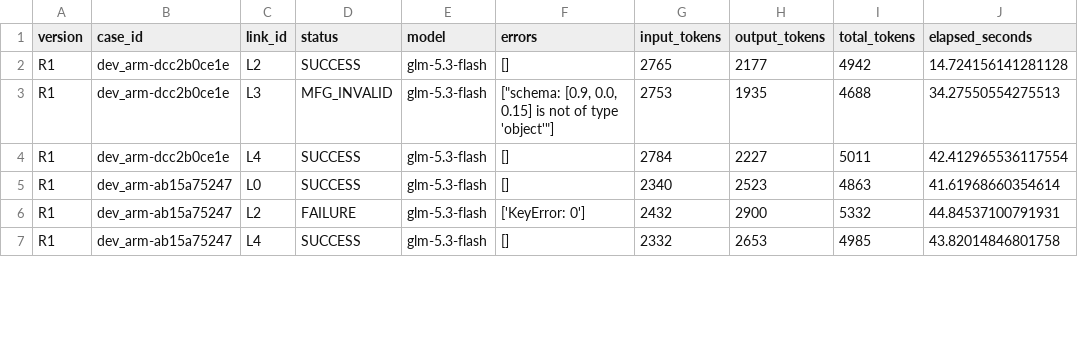
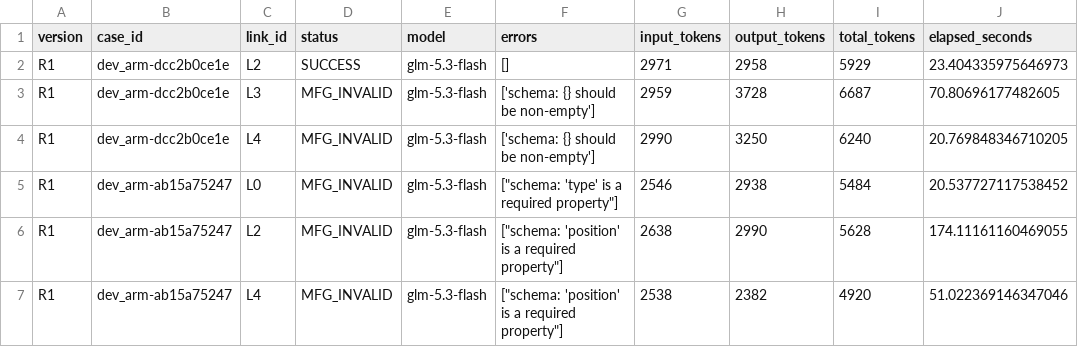
Before and after one commit to tyh1877/cadtyh, a CSV file: experiments/freecad_robot_link_reconstruction_pilot_v2/results/feature_graph_generation.csv, drawn as a sheet; only a part is shown; the diff covers the shown part only.

```diff
--- a/experiments/freecad_robot_link_reconstruction_pilot_v2/results/feature_graph_generation.csv
+++ b/experiments/freecad_robot_link_reconstruction_pilot_v2/results/feature_graph_generation.csv
@@ -1,7 +1,7 @@
 version,case_id,link_id,status,model,errors,input_tokens,output_tokens,total_tokens,elapsed_seconds
-R1,dev_arm-dcc2b0ce1e,L2,SUCCESS,glm-5.3-flash,[],2765,2177,4942,14.724156141281128
-R1,dev_arm-dcc2b0ce1e,L3,MFG_INVALID,glm-5.3-flash,"[""schema: [0.9, 0.0, 0.15] is not of type 'object'""]",2753,1935,4688,34.27550554275513
-R1,dev_arm-dcc2b0ce1e,L4,SUCCESS,glm-5.3-flash,[],2784,2227,5011,42.412965536117554
-R1,dev_arm-ab15a75247,L0,SUCCESS,glm-5.3-flash,[],2340,2523,4863,41.61968660354614
-R1,dev_arm-ab15a75247,L2,FAILURE,glm-5.3-flash,['KeyError: 0'],2432,2900,5332,44.84537100791931
-R1,dev_arm-ab15a75247,L4,SUCCESS,glm-5.3-flash,[],2332,2653,4985,43.82014846801758
+R1,dev_arm-dcc2b0ce1e,L2,SUCCESS,glm-5.3-flash,[],2971,2958,5929,23.404335975646973
+R1,dev_arm-dcc2b0ce1e,L3,MFG_INVALID,glm-5.3-flash,['schema: {} should be non-empty'],2959,3728,6687,70.80696177482605
+R1,dev_arm-dcc2b0ce1e,L4,MFG_INVALID,glm-5.3-flash,['schema: {} should be non-empty'],2990,3250,6240,20.769848346710205
+R1,dev_arm-ab15a75247,L0,MFG_INVALID,glm-5.3-flash,"[""schema: 'type' is a required property""]",2546,2938,5484,20.537727117538452
+R1,dev_arm-ab15a75247,L2,MFG_INVALID,glm-5.3-flash,"[""schema: 'position' is a required property""]",2638,2990,5628,174.11161160469055
+R1,dev_arm-ab15a75247,L4,MFG_INVALID,glm-5.3-flash,"[""schema: 'position' is a required property""]",2538,2382,4920,51.022369146347046
```
Also changed, not shown: 16 edited cells elsewhere in this file, experiments/freecad_robot_link_reconstruction_pilot_v2/results/execution_metrics.csv, experiments/freecad_robot_link_reconstruction_pilot_v2/results/ir_translation.csv, 22 other files.
